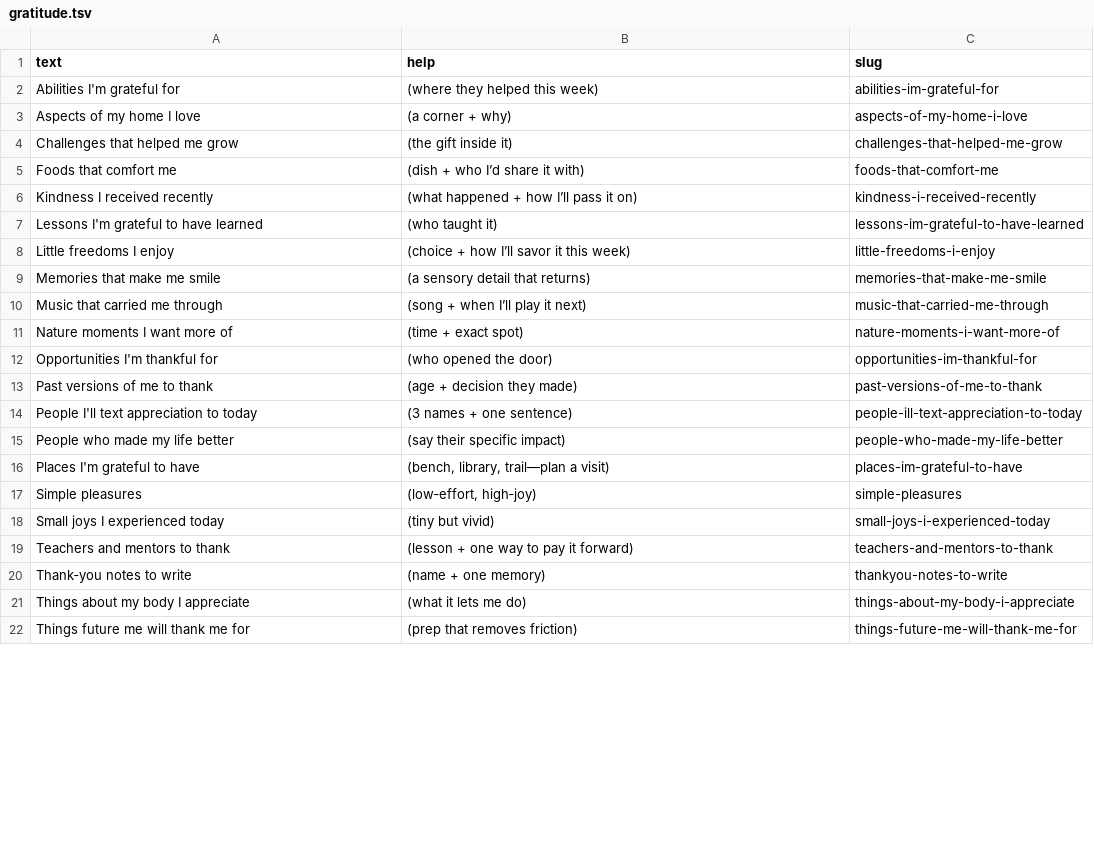
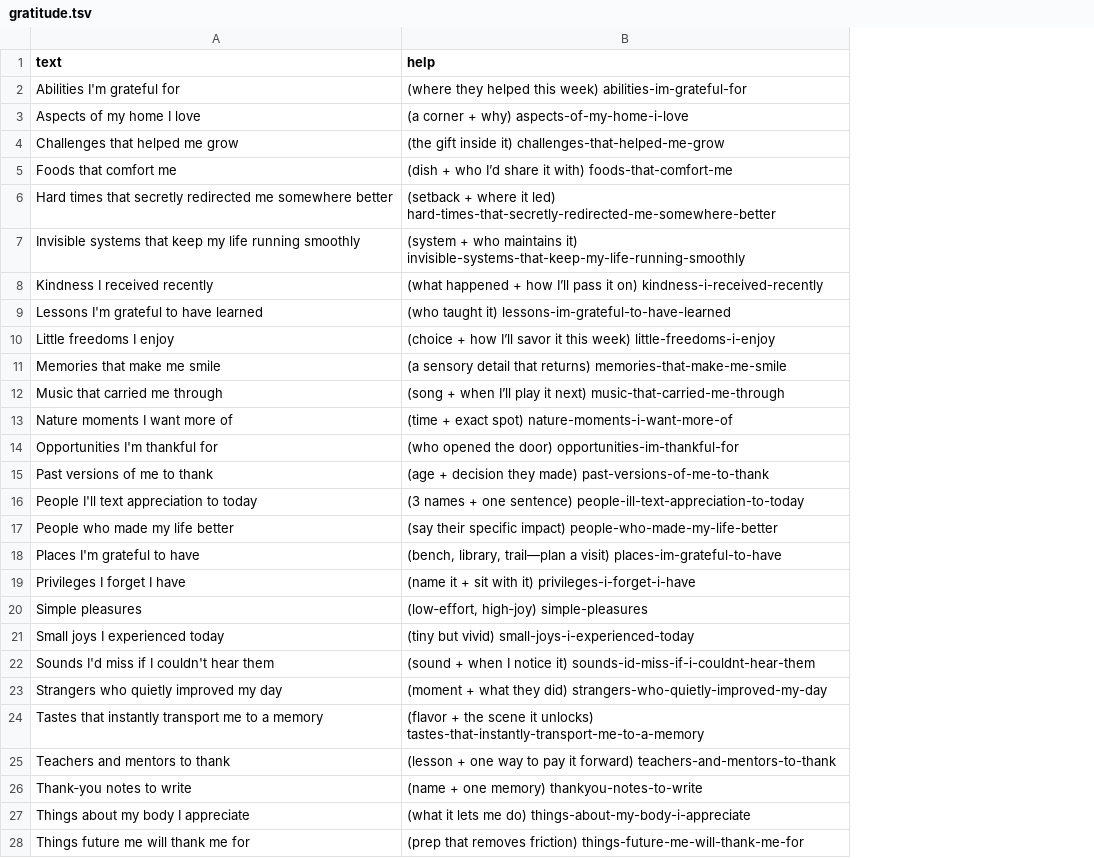
Before and after one commit to atomantic/Ideator, a TSV file: Ideator/Resources/PromptPacks/Core/gratitude.tsv, drawn as a sheet; only a part is shown; removed rows and columns are numbered as before the commit, all else as after; the diff covers the shown part only; the diff names each change by its address in the sheet, - before the commit and + after, or states it on an @@ line.

```diff
--- a/Ideator/Resources/PromptPacks/Core/gratitude.tsv
+++ b/Ideator/Resources/PromptPacks/Core/gratitude.tsv
-column C (slug), rows 2-22: abilities-im-grateful-for | aspects-of-my-home-i-love | challenges-that-helped-me-grow | foods-that-comfort-me | kindness-i-received-recently | lessons-im-grateful-to-have-learned | little-freedoms-i-enjoy | memories-that-make-me-smile | music-that-carried-me-through | nature-moments-i-want-more-of | opportunities-im-thankful-for | past-versions-of-me-to-thank | people-ill-text-appreciation-to-today | people-who-made-my-life-better | places-im-grateful-to-have | simple-pleasures | small-joys-i-experienced-today | teachers-and-mentors-to-thank | thankyou-notes-to-write | things-about-my-body-i-appreciate | things-future-me-will-thank-me-for
-B2 (help): (where they helped this week)
+B2 (help): (where they helped this week) abilities-im-grateful-for
-B3 (help): (a corner + why)
+B3 (help): (a corner + why) aspects-of-my-home-i-love
-B4 (help): (the gift inside it)
+B4 (help): (the gift inside it) challenges-that-helped-me-grow
-B5 (help): (dish + who I’d share it with)
+B5 (help): (dish + who I’d share it with) foods-that-comfort-me
+row 6: Hard times that secretly redirected me somewhere better | (setback + where it led) hard-times-that-secretly-redirected-me-somewhere-better
+row 7: Invisible systems that keep my life running smoothly | (system + who maintains it) invisible-systems-that-keep-my-life-running-smoothly
-B8 (help): …it on)
+B8 (help): …it on) kindness-i-received-recently
-B9 (help): (who taught it)
+B9 (help): (who taught it) lessons-im-grateful-to-have-learned
-B10 (help): …this week)
+B10 (help): …this week) little-freedoms-i-enjoy
-B11 (help): (a sensory detail that returns)
+B11 (help): (a sensory detail that returns) memories-that-make-me-smile
-B12 (help): …it next)
+B12 (help): …it next) music-that-carried-me-through
-B13 (help): (time + exact spot)
+B13 (help): (time + exact spot) nature-moments-i-want-more-of
-B14 (help): (who opened the door)
+B14 (help): (who opened the door) opportunities-im-thankful-for
-B15 (help): (age + decision they made)
+B15 (help): (age + decision they made) past-versions-of-me-to-thank
-B16 (help): (3 names + one sentence)
+B16 (help): (3 names + one sentence) people-ill-text-appreciation-to-today
-B17 (help): (say their specific impact)
+B17 (help): (say their specific impact) people-who-made-my-life-better
-B18 (help): …a visit)
+B18 (help): …a visit) places-im-grateful-to-have
+row 19: Privileges I forget I have | (name it + sit with it) privileges-i-forget-i-have
-B20 (help): (low‑effort, high‑joy)
+B20 (help): (low‑effort, high‑joy) simple-pleasures
-B21 (help): (tiny but vivid)
+B21 (help): (tiny but vivid) small-joys-i-experienced-today
+row 22: Sounds I'd miss if I couldn't hear them | (sound + when I notice it) sounds-id-miss-if-i-couldnt-hear-them
+row 23: Strangers who quietly improved my day | (moment + what they did) strangers-who-quietly-improved-my-day
+row 24: Tastes that instantly transport me to a memory | (flavor + the scene it unlocks) tastes-that-instantly-transport-me-to-a-memory
-B25 (help): …it forward)
+B25 (help): …it forward) teachers-and-mentors-to-thank
-B26 (help): (name + one memory)
+B26 (help): (name + one memory) thankyou-notes-to-write
-B27 (help): (what it lets me do)
+B27 (help): (what it lets me do) things-about-my-body-i-appreciate
-B28 (help): …removes friction)
+B28 (help): …removes friction) things-future-me-will-thank-me-for
```
Also changed, not shown: 3 edited cells elsewhere in this file, Ideator/Resources/PromptPacks/Core/creative.tsv, Ideator/Resources/PromptPacks/Core/entertainment.tsv, 6 other files.
